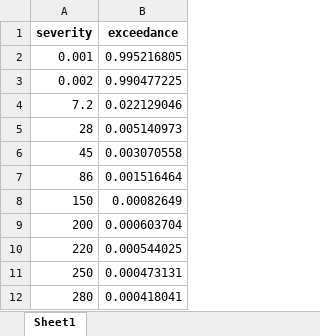
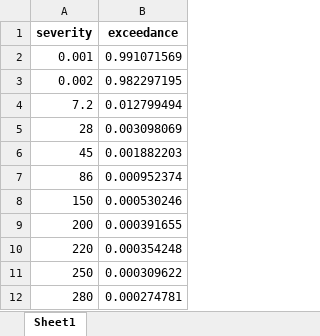
Before and after one commit to DevInnovationLab/pandemic_model_public, an Excel workbook: pandemic-loss-modeling/exceedance_results/bernstein_original.xlsx, sheet Sheet1, drawn as a sheet; values as stored, in another font and other column widths than the file's, no borders; the diff names each change by its address in the sheet, - before the commit and + after, or states it on an @@ line.

```diff
--- a/pandemic-loss-modeling/exceedance_results/bernstein_original.xlsx (sheet Sheet1)
+++ b/pandemic-loss-modeling/exceedance_results/bernstein_original.xlsx (sheet Sheet1)
-B2 (exceedance): 0.995216805
+B2 (exceedance): 0.991071569
-B3 (exceedance): 0.990477225
+B3 (exceedance): 0.982297195
-B4 (exceedance): 0.022129046
+B4 (exceedance): 0.012799494
-B5 (exceedance): 0.005140973
+B5 (exceedance): 0.003098069
-B6 (exceedance): 0.003070558
+B6 (exceedance): 0.001882203
-B7 (exceedance): 0.001516464
+B7 (exceedance): 0.000952374
-B8 (exceedance): 0.00082649
+B8 (exceedance): 0.000530246
-B9 (exceedance): 0.000603704
+B9 (exceedance): 0.000391655
-B10 (exceedance): 0.000544025
+B10 (exceedance): 0.000354248
-B11 (exceedance): 0.000473131
+B11 (exceedance): 0.000309622
-B12 (exceedance): 0.000418041
+B12 (exceedance): 0.000274781
```
Also changed, not shown: pandemic-loss-modeling/exceedance_results/bernstein_1600.xlsx, pandemic-loss-modeling/exceedance_results/empirical_1600.xlsx, 20 other files.
